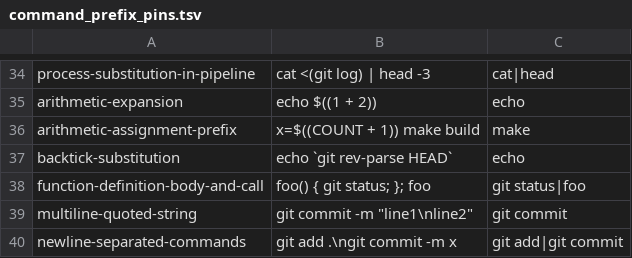
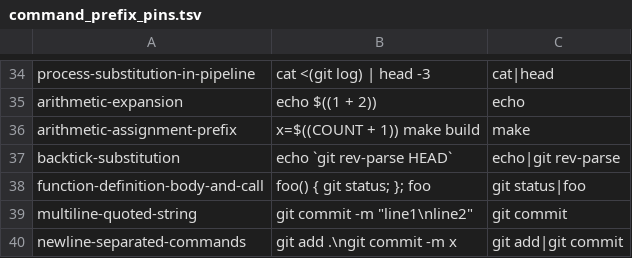
Before and after one commit to yasyf/cc-transcript, a TSV file: rust/crates/py/data/command_prefix_pins.tsv, drawn as a sheet; only a part is shown, gaps mark what is left out.

Commit message:
feat(command): enumerate word/argument-position command substitutions
$(...) and backtick substitutions embedded in words/arguments (bare argument,
command name, double-quoted string, concatenation, env-prefix assignment value)
now join CommandLine.commands, mirroring the treatment assignment-position
substitutions already got: document order (host command first, then each
outermost substitution left to right, nested recursing), operator attachment to
the last enumerated part, and raw-indexed spans so splice rewrites a nested
command in place. Substitutions inside redirect targets stay out, matching
statement-level redirects. Re-pins the backtick-substitution prefix pin and the
two affected command-golden entries; the documented divergence pins are
untouched.

```diff
--- a/rust/crates/py/data/command_prefix_pins.tsv
+++ b/rust/crates/py/data/command_prefix_pins.tsv
@@ -36,3 +36,3 @@ arithmetic-expansion	echo $((1 + 2))	echo
 arithmetic-assignment-prefix	x=$((COUNT + 1)) make build	make
-backtick-substitution	echo `git rev-parse HEAD`	echo
+backtick-substitution	echo `git rev-parse HEAD`	echo|git rev-parse
 function-definition-body-and-call	foo() { git status; }; foo	git status|foo
```
Also changed, not shown: 3 other files.
